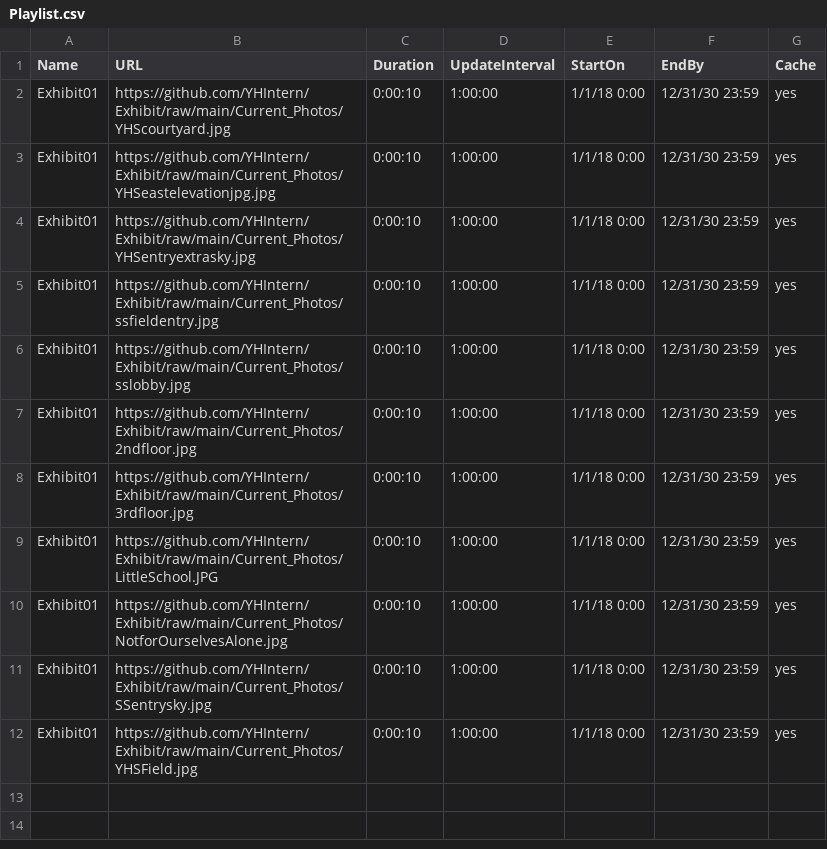
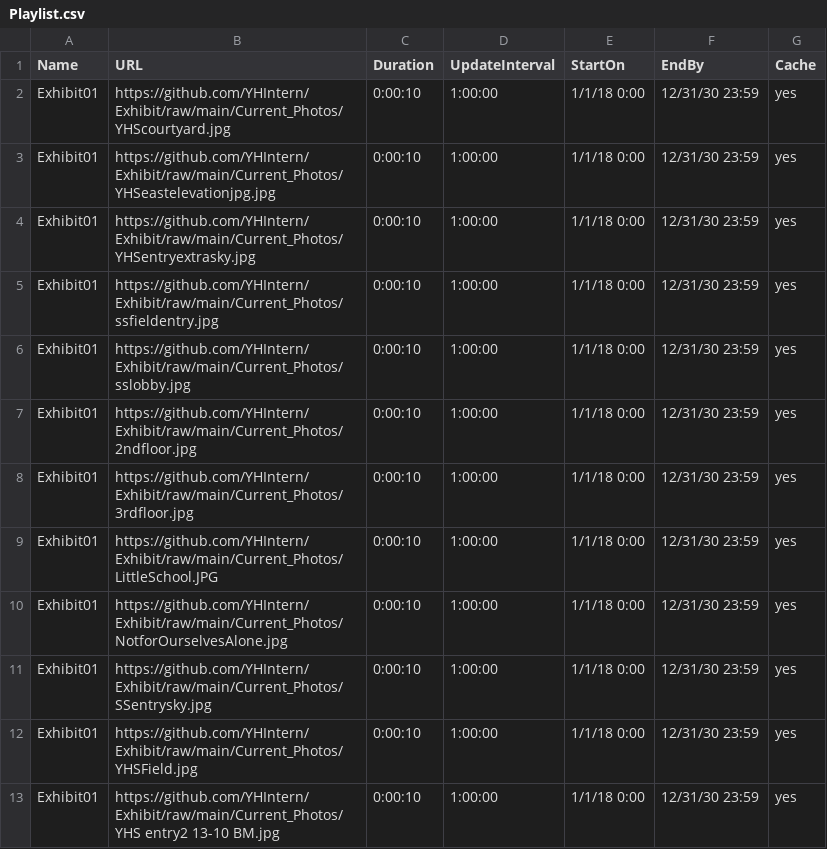
Before and after one commit to YHIntern/Exhibit, a CSV file: Playlist.csv, drawn as a sheet; the diff names each change by its address in the sheet, - before the commit and + after, or states it on an @@ line.

Commit message:
Update Playlist.csv

```diff
--- a/Playlist.csv
+++ b/Playlist.csv
+row 13: Exhibit01 | https://github.com/YHIntern/Exhibit/raw/main/Current_Photos/YHS entry2 13-10 BM.jpg | 0:00:10 | 1:00:00 | 1/1/18 0:00 | 12/31/30 23:59 | yes
```
